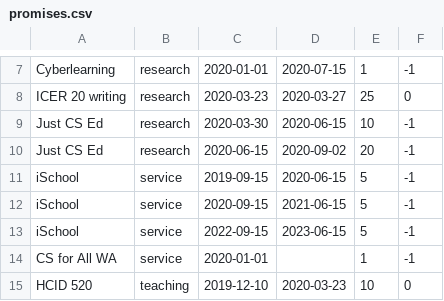
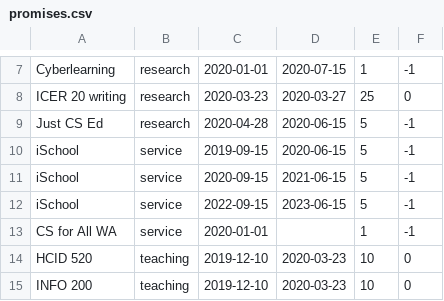
Before and after one commit to amyjko/faculty, a CSV file: promises/promises.csv, drawn as a sheet; only a part is shown, gaps mark what is left out; the shorter side is filled out with more unchanged rows.

Commit message:
Updated promises

```diff
--- a/promises/promises.csv
+++ b/promises/promises.csv
@@ -8,4 +8,3 @@ Cyberlearning, 		research, 	2020-01-01, 2020-07-15, 1, -1
 ICER 20 writing, 	research, 	2020-03-23, 2020-03-27, 25, 0
-Just CS Ed, 		research, 	2020-03-30, 2020-06-15, 10, -1
-Just CS Ed, 		research, 	2020-06-15, 2020-09-02, 20, -1
+Just CS Ed, 		research, 	2020-04-28, 2020-06-15, 5, -1
 iSchool, 			service, 	2019-09-15,	2020-06-15, 5, -1
```
